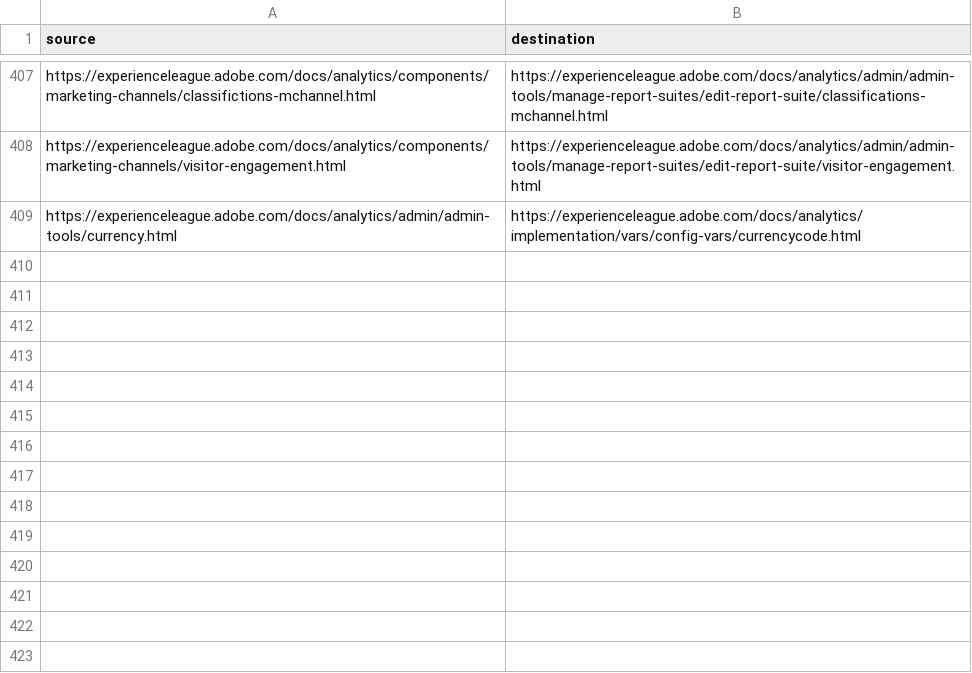
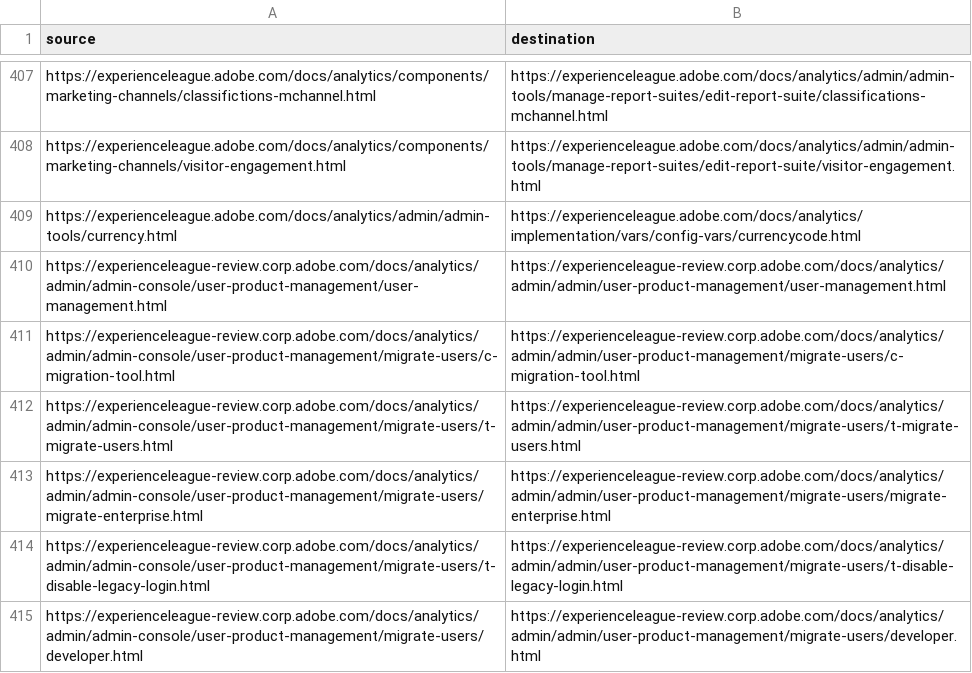
Before and after one commit to AdobeDocs/analytics.ja-JP, a CSV file: redirects.csv, drawn as a sheet; only a part is shown, gaps mark what is left out.

```diff
--- a/redirects.csv
+++ b/redirects.csv
@@ -409 +409,7 @@ https://experienceleague.adobe.com/docs/analytics/components/marketing-channels/
 https://experienceleague.adobe.com/docs/analytics/admin/admin-tools/currency.html,https://experienceleague.adobe.com/docs/analytics/implementation/vars/config-vars/currencycode.html
+https://experienceleague-review.corp.adobe.com/docs/analytics/admin/admin-console/user-product-management/user-management.html,https://experienceleague-review.corp.adobe.com/docs/analytics/admin/admin/user-product-management/user-management.html
+https://experienceleague-review.corp.adobe.com/docs/analytics/admin/admin-console/user-product-management/migrate-users/c-migration-tool.html,https://experienceleague-review.corp.adobe.com/docs/analytics/admin/admin/user-product-management/migrate-users/c-migration-tool.html
+https://experienceleague-review.corp.adobe.com/docs/analytics/admin/admin-console/user-product-management/migrate-users/t-migrate-users.html,https://experienceleague-review.corp.adobe.com/docs/analytics/admin/admin/user-product-management/migrate-users/t-migrate-users.html
+https://experienceleague-review.corp.adobe.com/docs/analytics/admin/admin-console/user-product-management/migrate-users/migrate-enterprise.html,https://experienceleague-review.corp.adobe.com/docs/analytics/admin/admin/user-product-management/migrate-users/migrate-enterprise.html
+https://experienceleague-review.corp.adobe.com/docs/analytics/admin/admin-console/user-product-management/migrate-users/t-disable-legacy-login.html,https://experienceleague-review.corp.adobe.com/docs/analytics/admin/admin/user-product-management/migrate-users/t-disable-legacy-login.html
+https://experienceleague-review.corp.adobe.com/docs/analytics/admin/admin-console/user-product-management/migrate-users/developer.html,https://experienceleague-review.corp.adobe.com/docs/analytics/admin/admin/user-product-management/migrate-users/developer.html
```
Also changed, not shown: 10 other files.
